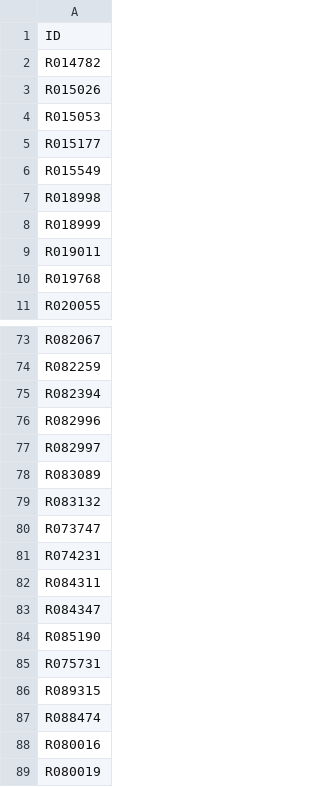
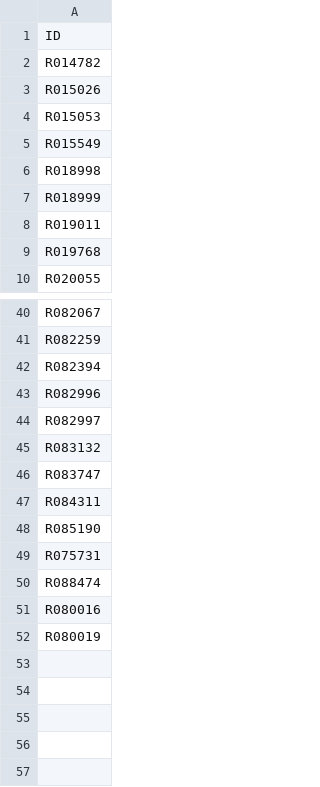
Before and after one commit to jp-mango/mango-monopoly, a CSV file: tax-auction/Paulding/csv/Paulding-Upcoming-Sales.csv, drawn as a sheet; only a part is shown, gaps mark what is left out; the diff covers the shown part only.

```diff
--- a/tax-auction/Paulding/csv/Paulding-Upcoming-Sales.csv
+++ b/tax-auction/Paulding/csv/Paulding-Upcoming-Sales.csv
@@ -4,3 +4,2 @@ R015026
 R015053
-R015177
 R015549
@@ -77,11 +44,7 @@ R082996
 R082997
-R083089
 R083132
-R073747
-R074231
+R083747
 R084311
-R084347
 R085190
 R075731
-R089315
 R088474
```
Also changed, not shown: 32 removed rows elsewhere in this file, 4 other files.
